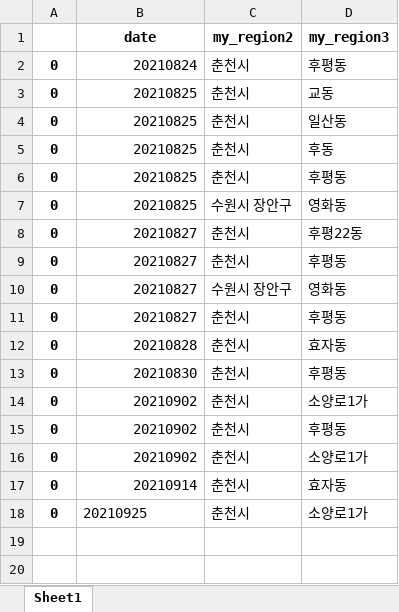
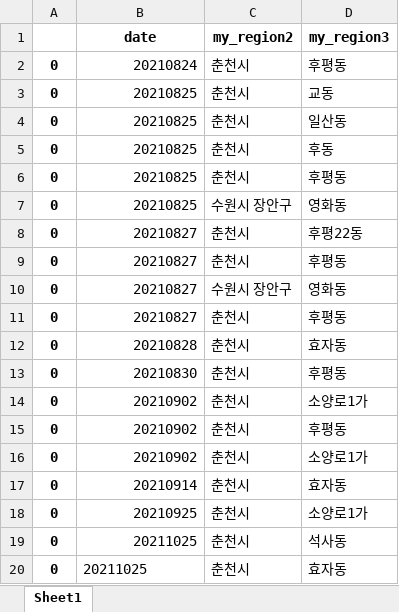
Before and after one commit to Kim-JeongUng/Corona_korea_keep-distance, an Excel workbook: covid_19_all/areaLog.xlsx, sheet Sheet1, drawn as a sheet; values as stored, in another font and other column widths than the file's, no borders; the diff names each change by its address in the sheet, - before the commit and + after, or states it on an @@ line.

```diff
--- a/covid_19_all/areaLog.xlsx (sheet Sheet1)
+++ b/covid_19_all/areaLog.xlsx (sheet Sheet1)
-B18 alignment: left
+B18 alignment: right
+row 19: 0 | 20211025 | 춘천시 | 석사동
+row 20: 0 | 20211025 | 춘천시 | 효자동
```
Also changed, not shown: 23 other files.
